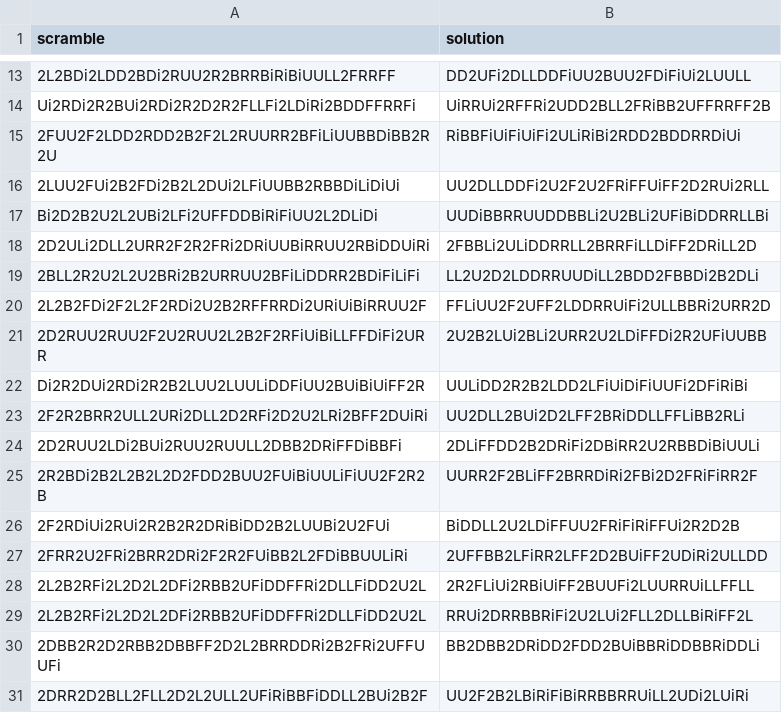
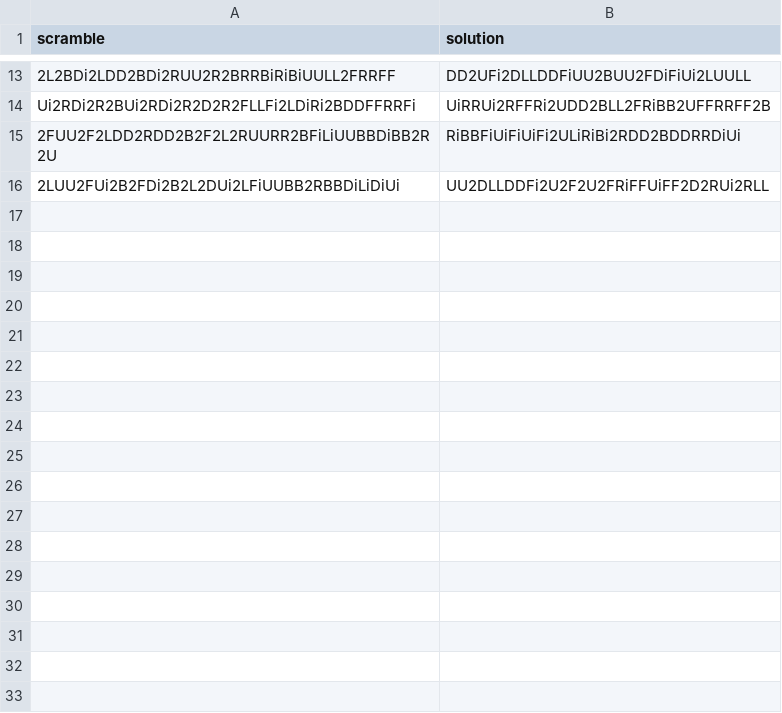
Before and after one commit to Wentworth-IEEE/cube_solver, a CSV file: training_data.csv, drawn as a sheet; only a part is shown, gaps mark what is left out; the diff names each change by its address in the sheet, - before the commit and + after, or states it on an @@ line.

```diff
--- a/training_data.csv
+++ b/training_data.csv
-row 17: Bi2D2B2U2L2UBi2LFi2UFFDDBiRiFiUU2L2DLiDi | UUDiBBRRUUDDBBLi2U2BLi2UFiBiDDRRLLBi
-row 18: 2D2ULi2DLL2URR2F2R2FRi2DRiUUBiRRUU2RBiDDUiRi | 2FBBLi2ULiDDRRLL2BRRFiLLDiFF2DRiLL2D
-row 19: 2BLL2R2U2L2U2BRi2B2URRUU2BFiLiDDRR2BDiFiLiFi | LL2U2D2LDDRRUUDiLL2BDD2FBBDi2B2DLi
-row 20: 2L2B2FDi2F2L2F2RDi2U2B2RFFRRDi2URiUiBiRRUU2F | FFLiUU2F2UFF2LDDRRUiFi2ULLBBRi2URR2D
-row 21: 2D2RUU2RUU2F2U2RUU2L2B2F2RFiUiBiLLFFDiFi2URR | 2U2B2LUi2BLi2URR2U2LDiFFDi2R2UFiUUBB
-row 22: Di2R2DUi2RDi2R2B2LUU2LUULiDDFiUU2BUiBiUiFF2R | UULiDD2R2B2LDD2LFiUiDiFiUUFi2DFiRiBi
-row 23: 2F2R2BRR2ULL2URi2DLL2D2RFi2D2U2LRi2BFF2DUiRi | UU2DLL2BUi2D2LFF2BRiDDLLFFLiBB2RLi
-row 24: 2D2RUU2LDi2BUi2RUU2RUULL2DBB2DRiFFDiBBFi | 2DLiFFDD2B2DRiFi2DBiRR2U2RBBDiBiUULi
-row 25: 2R2BDi2B2L2B2L2D2FDD2BUU2FUiBiUULiFiUU2F2R2B | UURR2F2BLiFF2BRRDiRi2FBi2D2FRiFiRR2F
-row 26: 2F2RDiUi2RUi2R2B2R2DRiBiDD2B2LUUBi2U2FUi | BiDDLL2U2LDiFFUU2FRiFiRiFFUi2R2D2B
-row 27: 2FRR2U2FRi2BRR2DRi2F2R2FUiBB2L2FDiBBUULiRi | 2UFFBB2LFiRR2LFF2D2BUiFF2UDiRi2ULLDD
-row 28: 2L2B2RFi2L2D2L2DFi2RBB2UFiDDFFRi2DLLFiDD2U2L | 2R2FLiUi2RBiUiFF2BUUFi2LUURRUiLLFFLL
-row 29: 2L2B2RFi2L2D2L2DFi2RBB2UFiDDFFRi2DLLFiDD2U2L | RRUi2DRRBBRiFi2U2LUi2FLL2DLLBiRiFF2L
-row 30: 2DBB2R2D2RBB2DBBFF2D2L2BRRDDRi2B2FRi2UFFUUFi | BB2DBB2DRiDD2FDD2BUiBBRiDDBBRiDDLi
-row 31: 2DRR2D2BLL2FLL2D2L2ULL2UFiRiBBFiDDLL2BUi2B2F | UU2F2B2LBiRiFiBiRRBBRRUiLL2UDi2LUiRi
```
Also changed, not shown: 8 other files.
